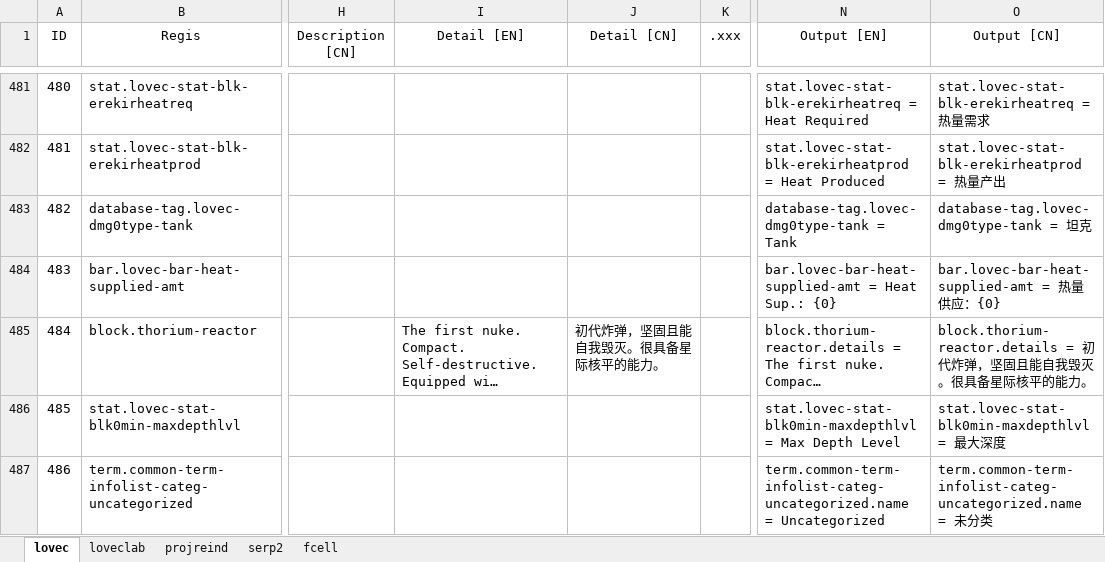
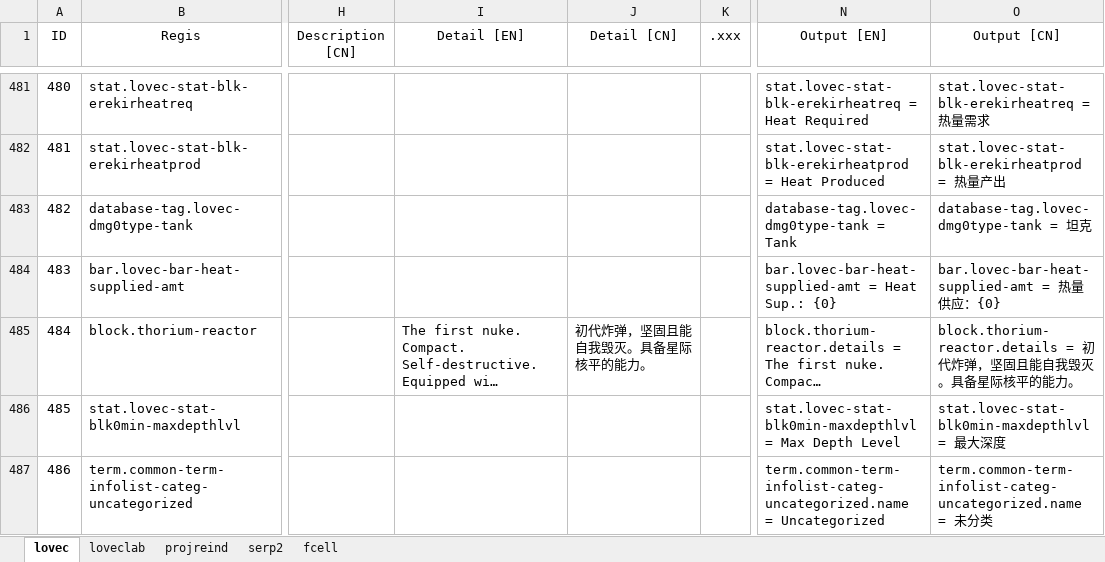
Before and after one commit to HuanXefh/Lovecraftian-Library-Java, an Excel workbook: lovec-bundle-gen.xlsx, sheet lovec, drawn as a sheet; only a part is shown, gaps mark what is left out; long unchanged cells end in …; values as stored, in another font and other column widths than the file's, no borders; the diff names each change by its address in the sheet, - before the commit and + after, or states it on an @@ line.

```diff
--- a/lovec-bundle-gen.xlsx (sheet lovec)
+++ b/lovec-bundle-gen.xlsx (sheet lovec)
-J485 (Detail [CN]): 初代炸弹，坚固且能自我毁灭。很具备星际核平的能力。
+J485 (Detail [CN]): 初代炸弹，坚固且能自我毁灭。具备星际核平的能力。
-O485 (Output [CN]): …我毁灭。很具备星际…
+O485 (Output [CN]): …我毁灭。具备星际…
```
Also changed, not shown: sheet loveclab, 14 other files.
